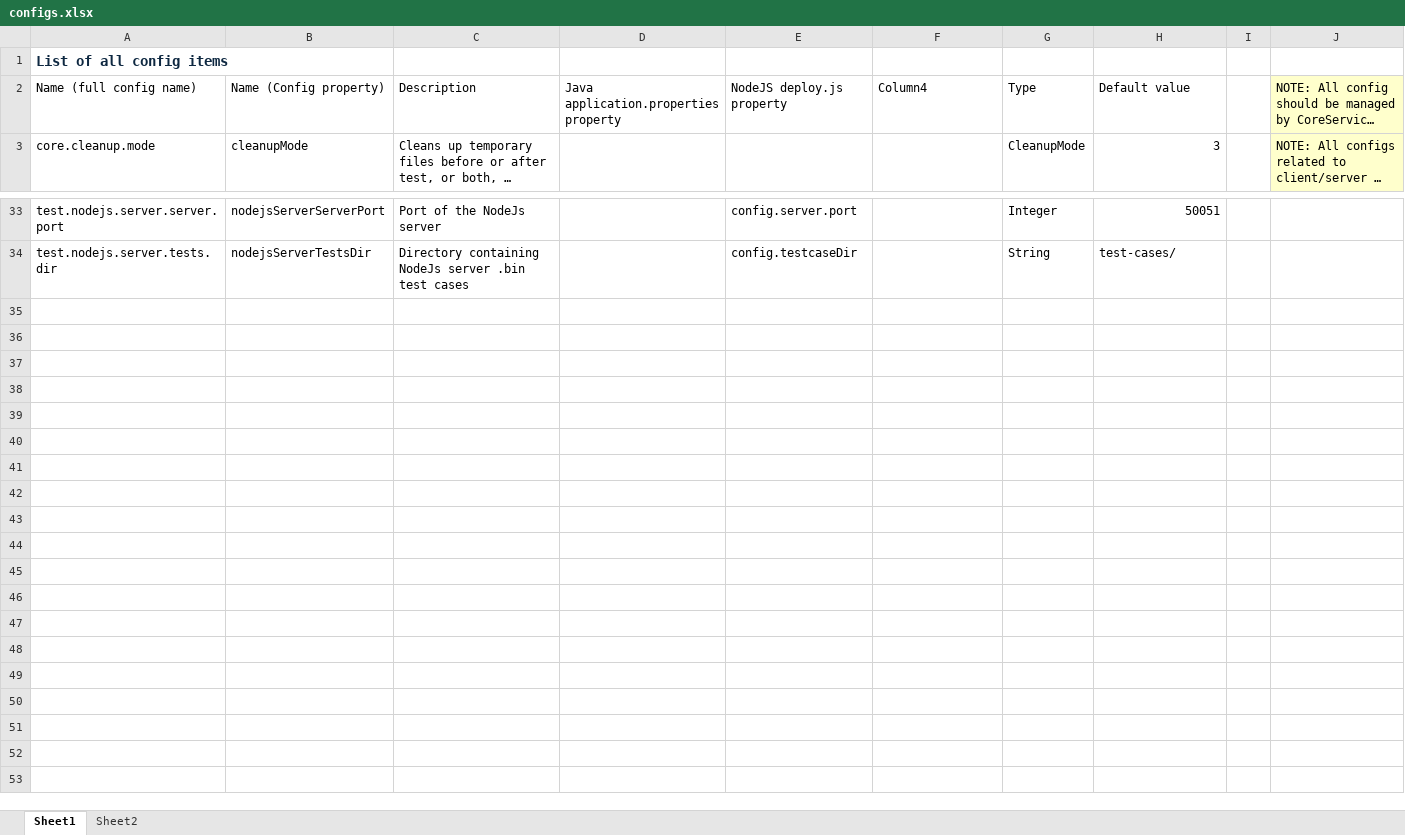
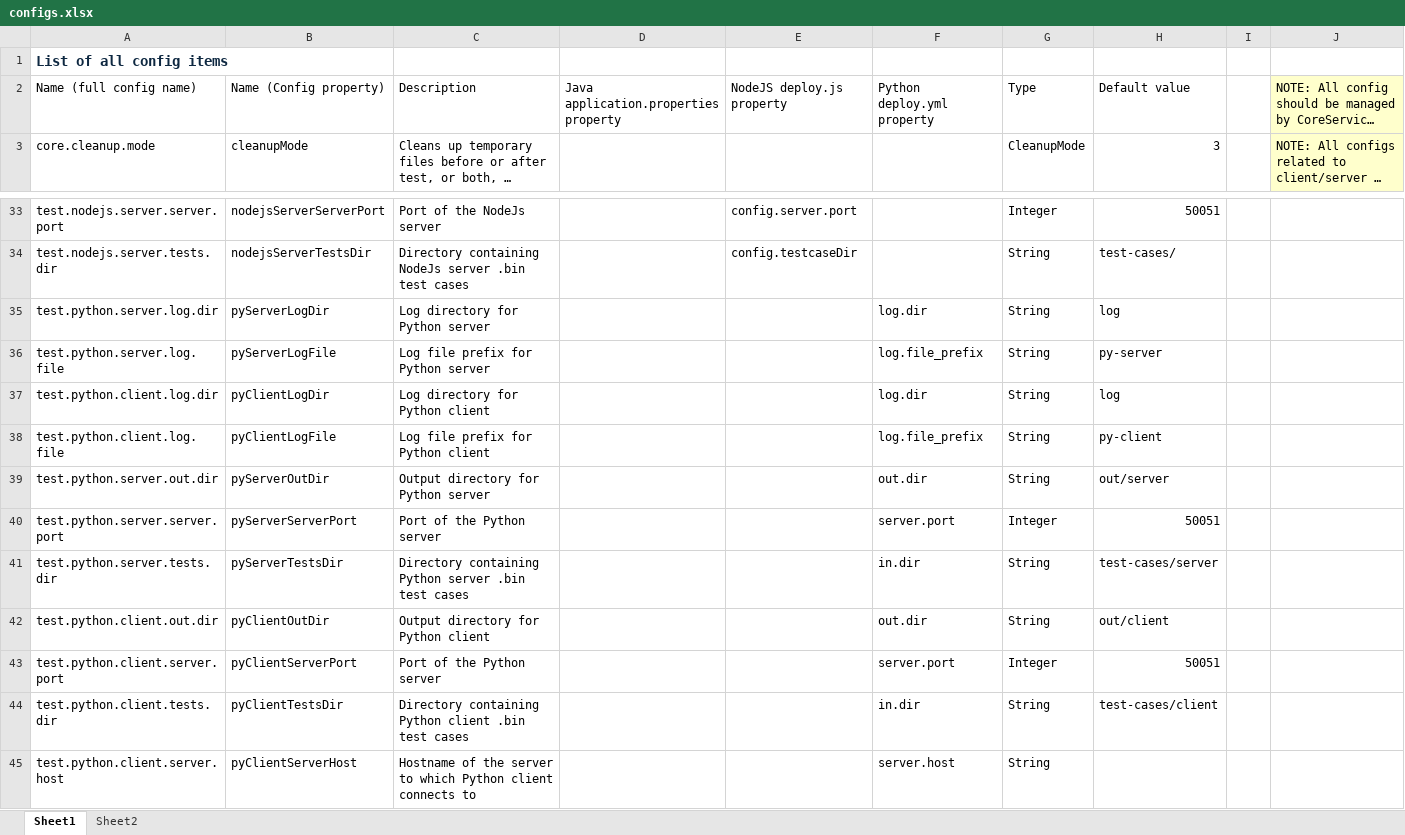
Before and after one commit to ExplodingKetchup/grpc-auto-test, an Excel workbook: configs.xlsx, sheet Sheet1, drawn as a sheet; only a part is shown, gaps mark what is left out; long unchanged cells end in …; values as stored, in another font and other column widths than the file's, no borders; conditional formats and table styles not drawn; the diff names each change by its address in the sheet, - before the commit and + after, or states it on an @@ line.

Commit message:
Python: Add base + streaming (UNTESTED)

```diff
--- a/configs.xlsx (sheet Sheet1)
+++ b/configs.xlsx (sheet Sheet1)
-F2: Column4
+F2: Python deploy.yml property
+row 35: test.python.server.log.dir | pyServerLogDir | Log directory for Python server |  |  | log.dir | String | log
+row 36: test.python.server.log.file | pyServerLogFile | Log file prefix for Python server |  |  | log.file_prefix | String | py-server
+row 37: test.python.client.log.dir | pyClientLogDir | Log directory for Python client |  |  | log.dir | String | log
+row 38: test.python.client.log.file | pyClientLogFile | Log file prefix for Python client |  |  | log.file_prefix | String | py-client
+row 39: test.python.server.out.dir | pyServerOutDir | Output directory for Python server |  |  | out.dir | String | out/server
+row 40: test.python.server.server.port | pyServerServerPort | Port of the Python server |  |  | server.port | Integer | 50051
+row 41: test.python.server.tests.dir | pyServerTestsDir | Directory containing Python server .bin test cases |  |  | in.dir | String | test-cases/server
+row 42: test.python.client.out.dir | pyClientOutDir | Output directory for Python client |  |  | out.dir | String | out/client
+row 43: test.python.client.server.port | pyClientServerPort | Port of the Python server |  |  | server.port | Integer | 50051
+row 44: test.python.client.tests.dir | pyClientTestsDir | Directory containing Python client .bin test cases |  |  | in.dir | String | test-cases/client
+row 45: test.python.client.server.host | pyClientServerHost | Hostname of the server to which Python client connects to |  |  | server.host | String
```
Also changed, not shown: sheet Sheet2, 12 other files.
